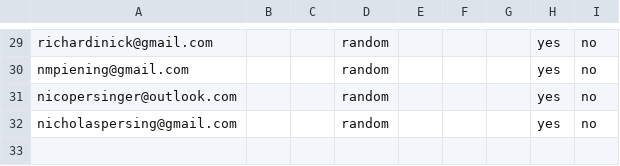
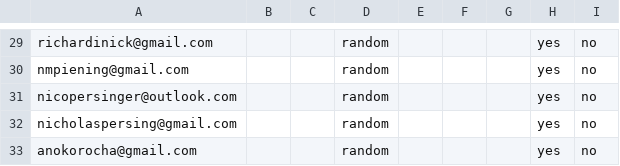
Before and after one commit to Shinyinight/proton_playwright_ui_mailer, a CSV file: recipients_sample.csv, drawn as a sheet; only a part is shown, gaps mark what is left out; the diff names each change by its address in the sheet, - before the commit and + after, or states it on an @@ line.

Commit message:
update emails

```diff
--- a/recipients_sample.csv
+++ b/recipients_sample.csv
+row 33: anokorocha@gmail.com |  |  | random |  |  |  | yes | no
```
